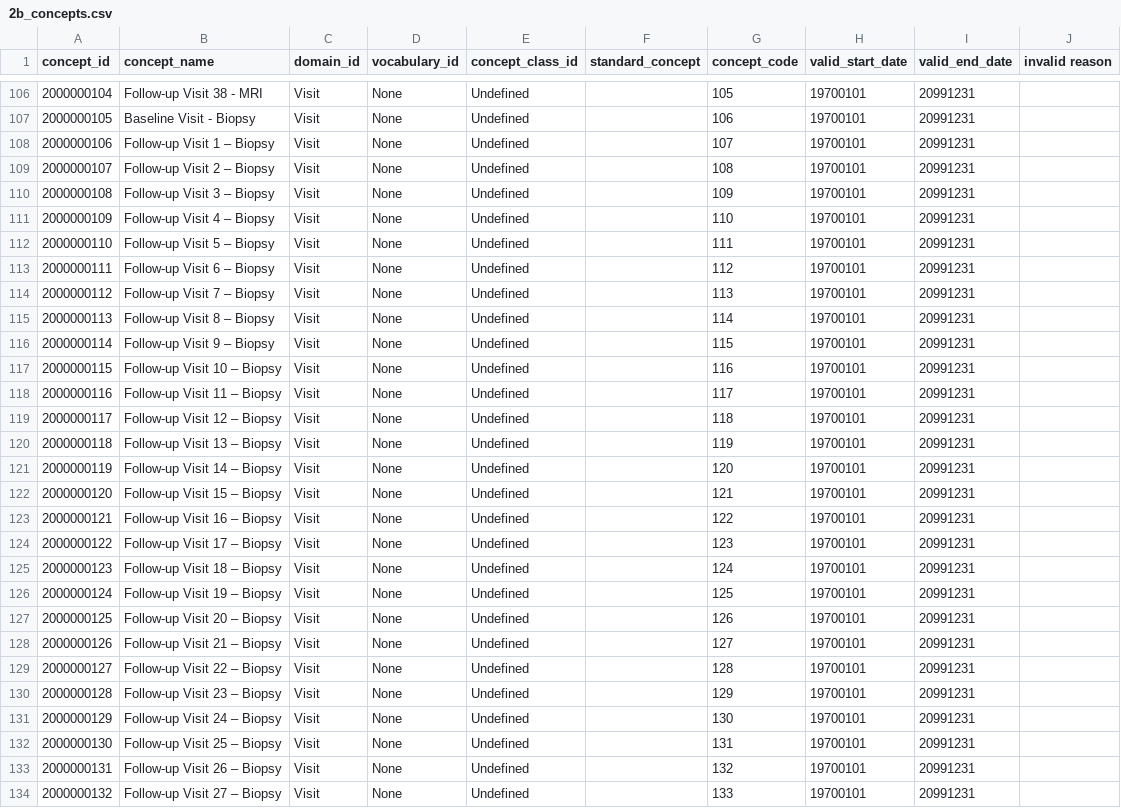
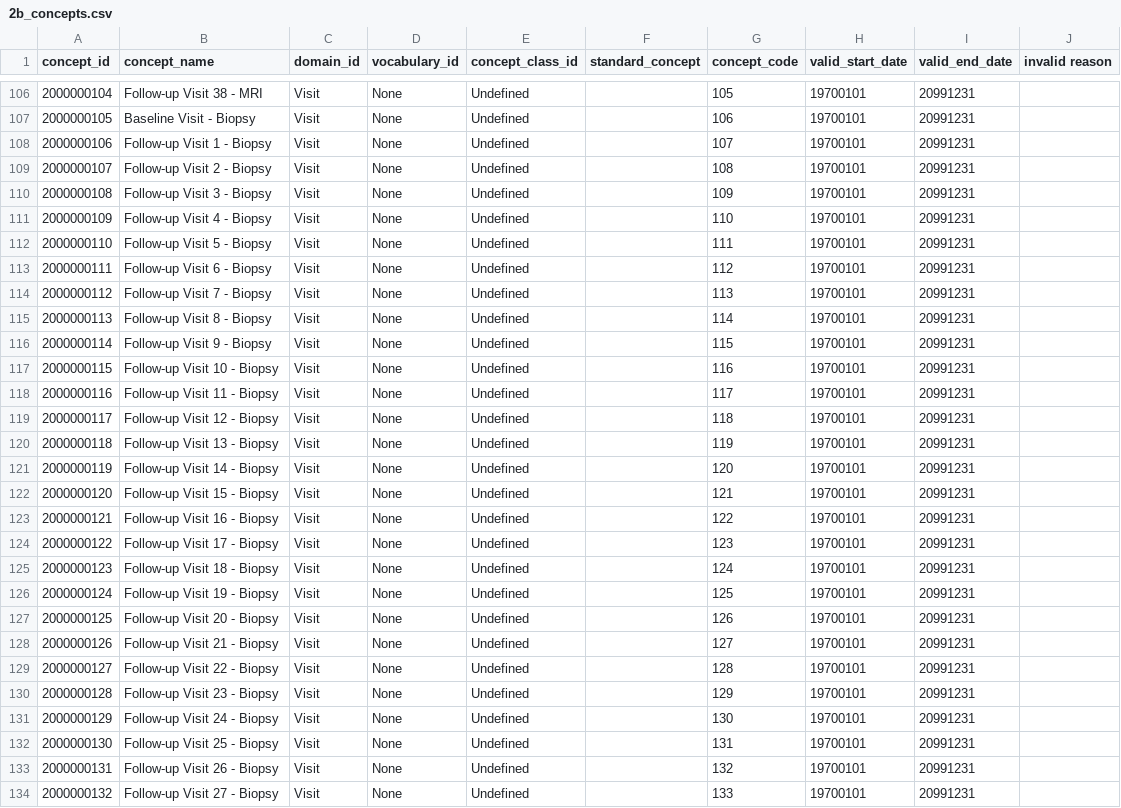
Before and after one commit to thehyve/ohdsi-etl-prias, a CSV file: resources/custom_vocabulary/2b_concepts.csv, drawn as a sheet; only a part is shown, gaps mark what is left out; the diff covers the shown part only; the diff names each change by its address in the sheet, - before the commit and + after, or states it on an @@ line.

```diff
--- a/resources/custom_vocabulary/2b_concepts.csv
+++ b/resources/custom_vocabulary/2b_concepts.csv
-B108 (concept_name): Follow-up Visit 1 – Biopsy
+B108 (concept_name): Follow-up Visit 1 - Biopsy
-B109 (concept_name): Follow-up Visit 2 – Biopsy
+B109 (concept_name): Follow-up Visit 2 - Biopsy
-B110 (concept_name): Follow-up Visit 3 – Biopsy
+B110 (concept_name): Follow-up Visit 3 - Biopsy
-B111 (concept_name): Follow-up Visit 4 – Biopsy
+B111 (concept_name): Follow-up Visit 4 - Biopsy
-B112 (concept_name): Follow-up Visit 5 – Biopsy
+B112 (concept_name): Follow-up Visit 5 - Biopsy
-B113 (concept_name): Follow-up Visit 6 – Biopsy
+B113 (concept_name): Follow-up Visit 6 - Biopsy
-B114 (concept_name): Follow-up Visit 7 – Biopsy
+B114 (concept_name): Follow-up Visit 7 - Biopsy
-B115 (concept_name): Follow-up Visit 8 – Biopsy
+B115 (concept_name): Follow-up Visit 8 - Biopsy
-B116 (concept_name): Follow-up Visit 9 – Biopsy
+B116 (concept_name): Follow-up Visit 9 - Biopsy
-B117 (concept_name): Follow-up Visit 10 – Biopsy
+B117 (concept_name): Follow-up Visit 10 - Biopsy
-B118 (concept_name): Follow-up Visit 11 – Biopsy
+B118 (concept_name): Follow-up Visit 11 - Biopsy
-B119 (concept_name): Follow-up Visit 12 – Biopsy
+B119 (concept_name): Follow-up Visit 12 - Biopsy
-B120 (concept_name): Follow-up Visit 13 – Biopsy
+B120 (concept_name): Follow-up Visit 13 - Biopsy
-B121 (concept_name): Follow-up Visit 14 – Biopsy
+B121 (concept_name): Follow-up Visit 14 - Biopsy
-B122 (concept_name): Follow-up Visit 15 – Biopsy
+B122 (concept_name): Follow-up Visit 15 - Biopsy
-B123 (concept_name): Follow-up Visit 16 – Biopsy
+B123 (concept_name): Follow-up Visit 16 - Biopsy
-B124 (concept_name): Follow-up Visit 17 – Biopsy
+B124 (concept_name): Follow-up Visit 17 - Biopsy
-B125 (concept_name): Follow-up Visit 18 – Biopsy
+B125 (concept_name): Follow-up Visit 18 - Biopsy
-B126 (concept_name): Follow-up Visit 19 – Biopsy
+B126 (concept_name): Follow-up Visit 19 - Biopsy
-B127 (concept_name): Follow-up Visit 20 – Biopsy
+B127 (concept_name): Follow-up Visit 20 - Biopsy
-B128 (concept_name): Follow-up Visit 21 – Biopsy
+B128 (concept_name): Follow-up Visit 21 - Biopsy
-B129 (concept_name): Follow-up Visit 22 – Biopsy
+B129 (concept_name): Follow-up Visit 22 - Biopsy
-B130 (concept_name): Follow-up Visit 23 – Biopsy
+B130 (concept_name): Follow-up Visit 23 - Biopsy
-B131 (concept_name): Follow-up Visit 24 – Biopsy
+B131 (concept_name): Follow-up Visit 24 - Biopsy
-B132 (concept_name): Follow-up Visit 25 – Biopsy
+B132 (concept_name): Follow-up Visit 25 - Biopsy
-B133 (concept_name): Follow-up Visit 26 – Biopsy
+B133 (concept_name): Follow-up Visit 26 - Biopsy
-B134 (concept_name): Follow-up Visit 27 – Biopsy
+B134 (concept_name): Follow-up Visit 27 - Biopsy
```
Also changed, not shown: 11 edited cells elsewhere in this file, resources/mapping_tables/variable_value_mapping.csv.
